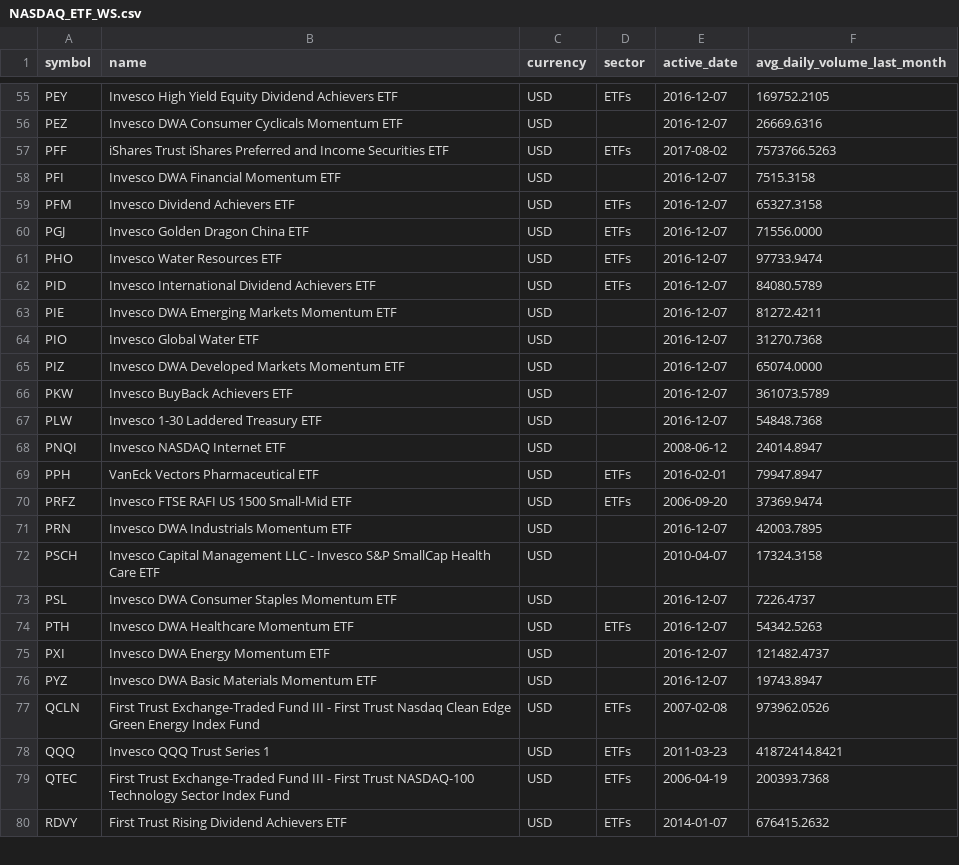
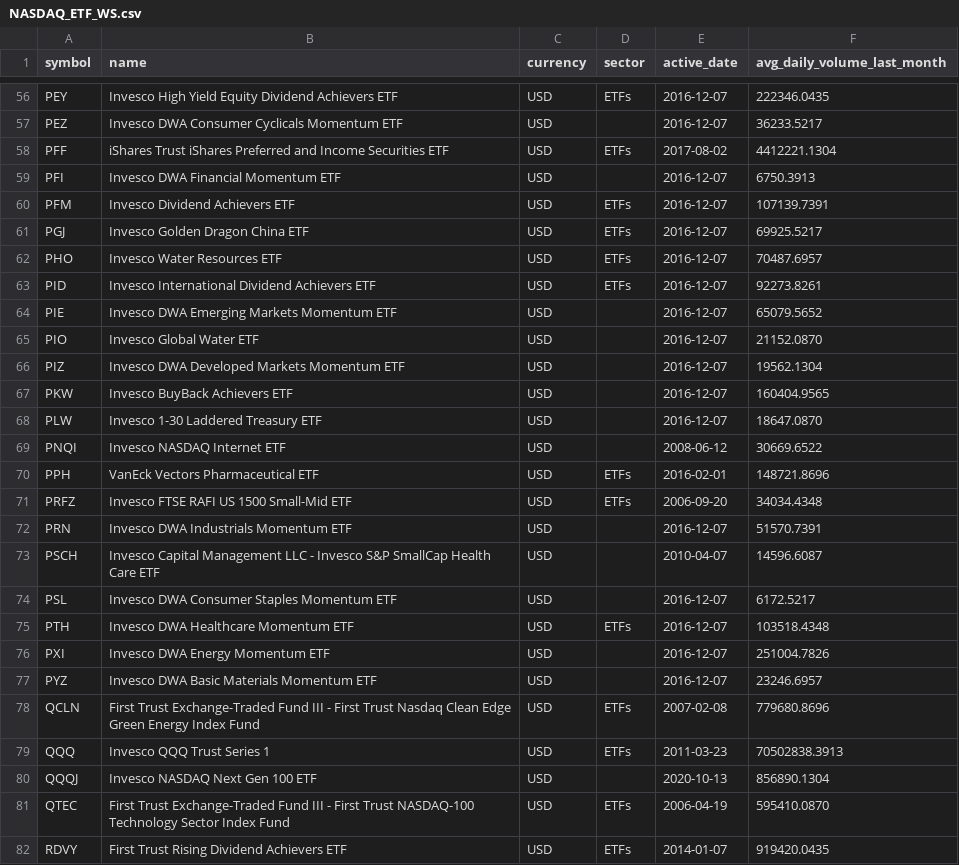
Before and after one commit to Faidh-Wealth/WS-Trade-Info, a CSV file: etf_info/NASDAQ_ETF_WS.csv, drawn as a sheet; only a part is shown, gaps mark what is left out; addresses are those after the commit; the diff covers the shown part only; the diff names each change by its address in the sheet, - before the commit and + after, or states it on an @@ line.

```diff
--- a/etf_info/NASDAQ_ETF_WS.csv
+++ b/etf_info/NASDAQ_ETF_WS.csv
-F56 (avg_daily_volume_last_month): 169752.2105
+F56 (avg_daily_volume_last_month): 222346.0435
-F57 (avg_daily_volume_last_month): 26669.6316
+F57 (avg_daily_volume_last_month): 36233.5217
-F58 (avg_daily_volume_last_month): 7573766.5263
+F58 (avg_daily_volume_last_month): 4412221.1304
-F59 (avg_daily_volume_last_month): 7515.3158
+F59 (avg_daily_volume_last_month): 6750.3913
-F60 (avg_daily_volume_last_month): 65327.3158
+F60 (avg_daily_volume_last_month): 107139.7391
-F61 (avg_daily_volume_last_month): 71556.0000
+F61 (avg_daily_volume_last_month): 69925.5217
-F62 (avg_daily_volume_last_month): 97733.9474
+F62 (avg_daily_volume_last_month): 70487.6957
-F63 (avg_daily_volume_last_month): 84080.5789
+F63 (avg_daily_volume_last_month): 92273.8261
-F64 (avg_daily_volume_last_month): 81272.4211
+F64 (avg_daily_volume_last_month): 65079.5652
-F65 (avg_daily_volume_last_month): 31270.7368
+F65 (avg_daily_volume_last_month): 21152.0870
-F66 (avg_daily_volume_last_month): 65074.0000
+F66 (avg_daily_volume_last_month): 19562.1304
-F67 (avg_daily_volume_last_month): 361073.5789
+F67 (avg_daily_volume_last_month): 160404.9565
-F68 (avg_daily_volume_last_month): 54848.7368
+F68 (avg_daily_volume_last_month): 18647.0870
-F69 (avg_daily_volume_last_month): 24014.8947
+F69 (avg_daily_volume_last_month): 30669.6522
-F70 (avg_daily_volume_last_month): 79947.8947
+F70 (avg_daily_volume_last_month): 148721.8696
-F71 (avg_daily_volume_last_month): 37369.9474
+F71 (avg_daily_volume_last_month): 34034.4348
-F72 (avg_daily_volume_last_month): 42003.7895
+F72 (avg_daily_volume_last_month): 51570.7391
-F73 (avg_daily_volume_last_month): 17324.3158
+F73 (avg_daily_volume_last_month): 14596.6087
-F74 (avg_daily_volume_last_month): 7226.4737
+F74 (avg_daily_volume_last_month): 6172.5217
-F75 (avg_daily_volume_last_month): 54342.5263
+F75 (avg_daily_volume_last_month): 103518.4348
-F76 (avg_daily_volume_last_month): 121482.4737
+F76 (avg_daily_volume_last_month): 251004.7826
-F77 (avg_daily_volume_last_month): 19743.8947
+F77 (avg_daily_volume_last_month): 23246.6957
-F78 (avg_daily_volume_last_month): 973962.0526
+F78 (avg_daily_volume_last_month): 779680.8696
-F79 (avg_daily_volume_last_month): 41872414.8421
+F79 (avg_daily_volume_last_month): 70502838.3913
+row 80: QQQJ | Invesco NASDAQ Next Gen 100 ETF | USD |  | 2020-10-13 | 856890.1304
-F81 (avg_daily_volume_last_month): 200393.7368
+F81 (avg_daily_volume_last_month): 595410.0870
-F82 (avg_daily_volume_last_month): 676415.2632
+F82 (avg_daily_volume_last_month): 919420.0435
```
Also changed, not shown: 3 added rows, 3 removed rows and 80 edited cells elsewhere in this file, etf_info/CA_ETF_WS.csv, etf_info/NYSE_ETF_WS.csv, 4 other files.
